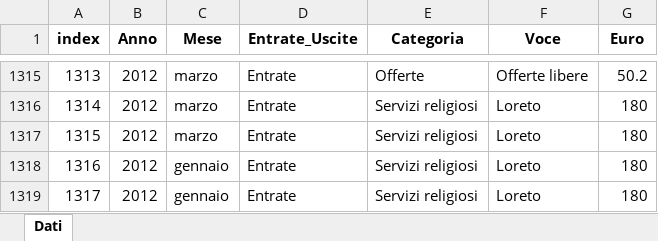
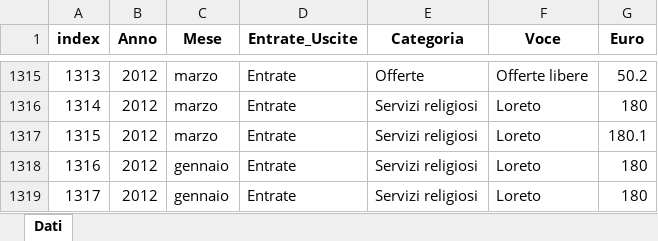
Before and after one commit to fragiaco/python_CONTI_01, an Excel workbook: database_conti.xlsx, sheet Dati, drawn as a sheet; only a part is shown, gaps mark what is left out; values as stored, in another font and other column widths than the file's, no borders; the diff names each change by its address in the sheet, - before the commit and + after, or states it on an @@ line.

Commit message:
conti convento_ok

```diff
--- a/database_conti.xlsx (sheet Dati)
+++ b/database_conti.xlsx (sheet Dati)
-G1317 (Euro): 180
+G1317 (Euro): 180.1
```
Also changed, not shown: conti_styled.xlsx, database_conti_styled.xlsx, 1 other file.
